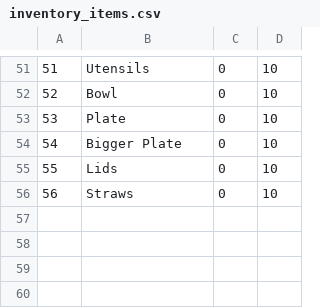
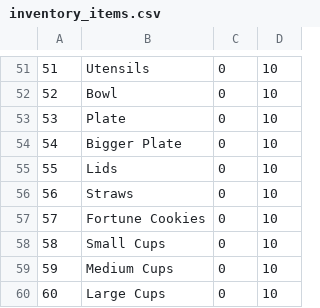
Before and after one commit to tbjoseph/Point-of-Sale-System, a CSV file: data/inventory_items.csv, drawn as a sheet; only a part is shown, gaps mark what is left out; the diff names each change by its address in the sheet, - before the commit and + after, or states it on an @@ line.

Commit message:
Updated inventory_items.csv to have cups.

```diff
--- a/data/inventory_items.csv
+++ b/data/inventory_items.csv
+row 57: 57 | Fortune Cookies | 0 | 10
+row 58: 58 | Small Cups | 0 | 10
+row 59: 59 | Medium Cups | 0 | 10
+row 60: 60 | Large Cups | 0 | 10
```
